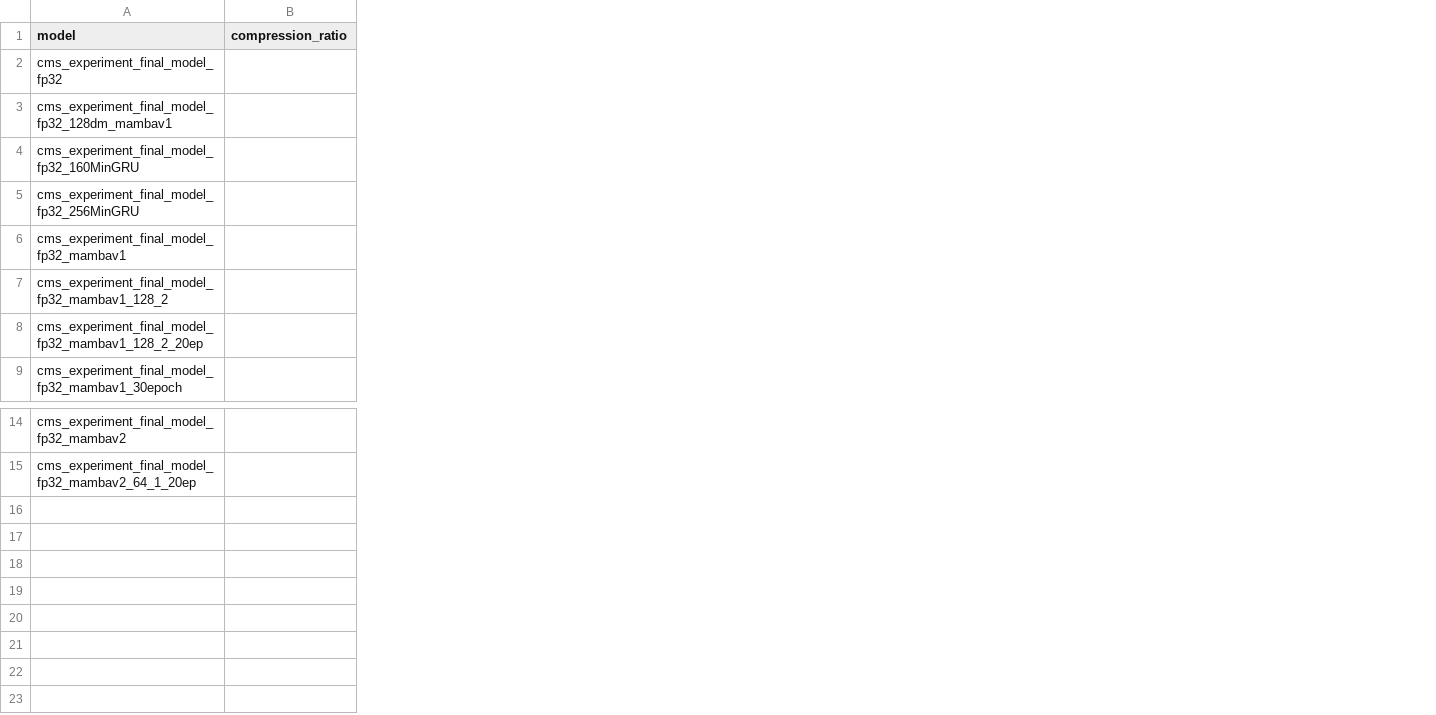
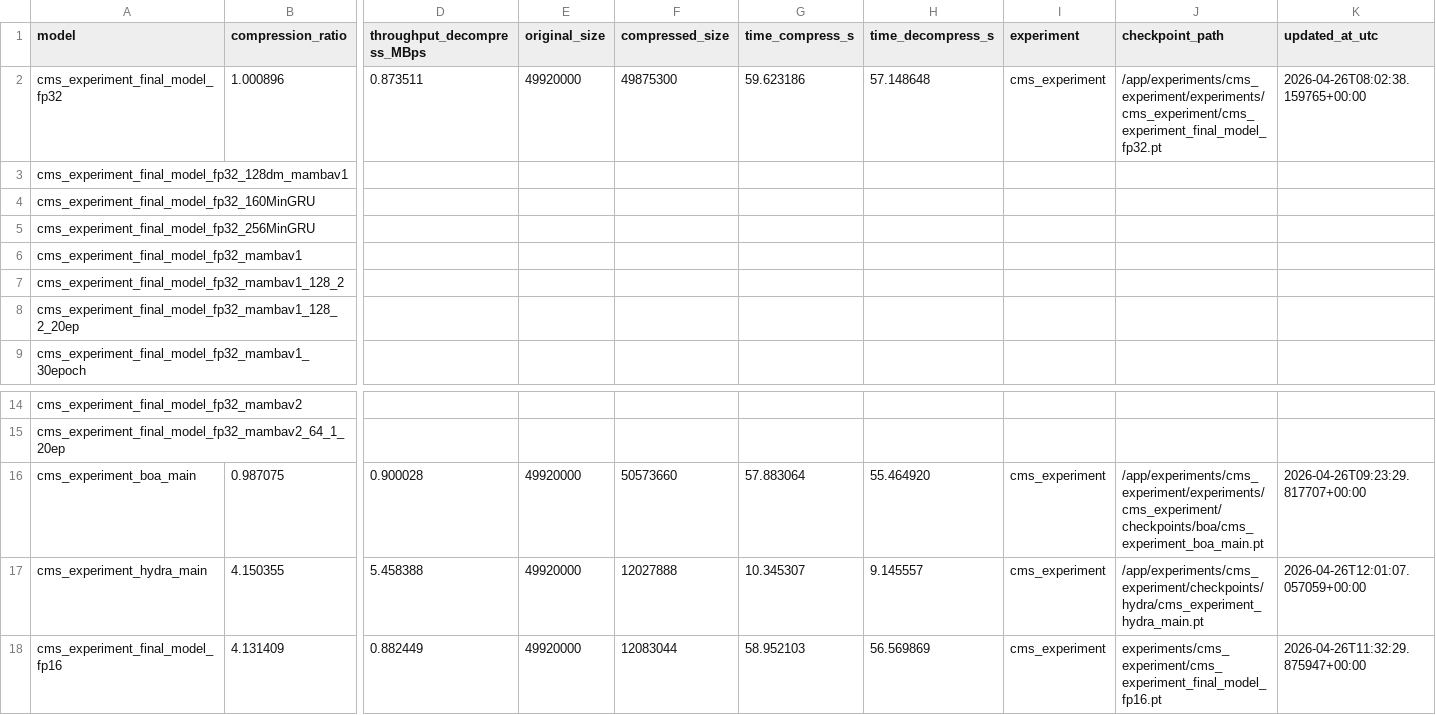
Before and after one commit to Andy34G7/boa-constrictor, a CSV file: experiments/cms_experiment/model_metrics_template.csv, drawn as a sheet; only a part is shown, gaps mark what is left out; rows hold the shown columns only; the diff covers the shown part only; the diff names each change by its address in the sheet, - before the commit and + after, or states it on an @@ line.

Commit message:
pareto frontier plot with diff models.

```diff
--- a/experiments/cms_experiment/model_metrics_template.csv
+++ b/experiments/cms_experiment/model_metrics_template.csv
+column D (throughput_decompress_MBps), row 2: 0.873511
+column E (original_size), row 2: 49920000
+column F (compressed_size), row 2: 49875300
+column G (time_compress_s), row 2: 59.623186
+column H (time_decompress_s), row 2: 57.148648
+column I (experiment), row 2: cms_experiment
+column J (checkpoint_path), row 2: /app/experiments/cms_experiment/experiments/cms_experiment/cms_experiment_final_model_fp32.pt
+column K (updated_at_utc), row 2: 2026-04-26T08:02:38.159765+00:00
-B2 (compression_ratio): (empty)
+B2 (compression_ratio): 1.000896
+row 16: cms_experiment_boa_main | 0.987075 | 0.900028 | 49920000 | 50573660 | 57.883064 | 55.464920 | cms_experiment | /app/experiments/cms_experiment/experiments/cms_experiment/checkpoints/boa/cms_experiment_boa_main.pt | 2026-04-26T09:23:29.817707+00:00
+row 17: cms_experiment_hydra_main | 4.150355 | 5.458388 | 49920000 | 12027888 | 10.345307 | 9.145557 | cms_experiment | /app/experiments/cms_experiment/checkpoints/hydra/cms_experiment_hydra_main.pt | 2026-04-26T12:01:07.057059+00:00
+row 18: cms_experiment_final_model_fp16 | 4.131409 | 0.882449 | 49920000 | 12083044 | 58.952103 | 56.569869 | cms_experiment | experiments/cms_experiment/cms_experiment_final_model_fp16.pt | 2026-04-26T11:32:29.875947+00:00
```
Also changed, not shown: 1 edited cell elsewhere in this file, 31 other files.
